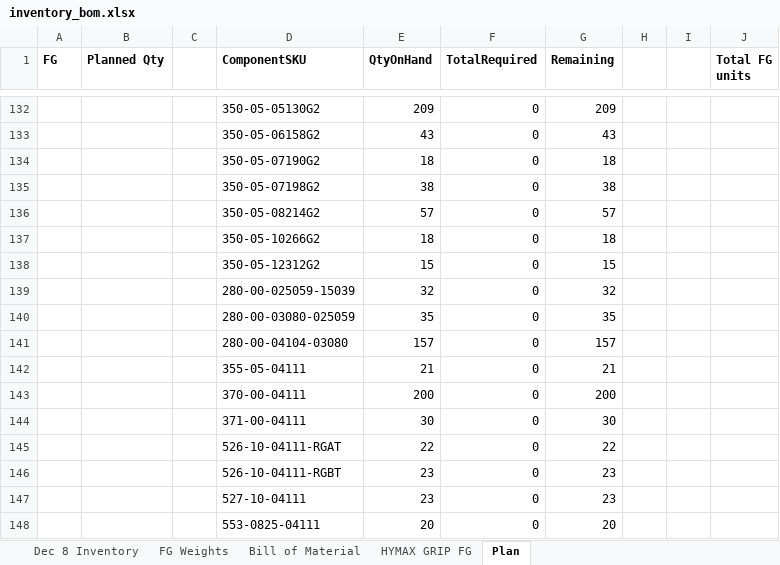
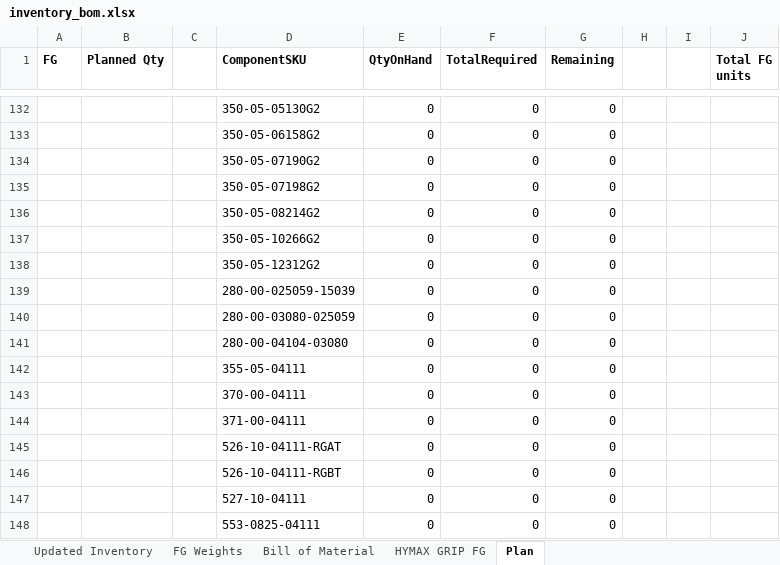
Before and after one commit to maorassa/hymax-production-plan, an Excel workbook: inventory_bom.xlsx, sheet Plan, drawn as a sheet; only a part is shown, gaps mark what is left out; values as stored, in another font and other column widths than the file's, no borders; the diff covers the shown part only; the diff names each change by its address in the sheet, - before the commit and + after, or states it on an @@ line.

```diff
--- a/inventory_bom.xlsx (sheet Plan)
+++ b/inventory_bom.xlsx (sheet Plan)
-sheet tab: Dec 8 Inventory
+sheet tab: Updated Inventory
-E132 (QtyOnHand): 209
+E132 (QtyOnHand): 0
-G132 (Remaining): 209
+G132 (Remaining): 0
-E133 (QtyOnHand): 43
+E133 (QtyOnHand): 0
-G133 (Remaining): 43
+G133 (Remaining): 0
-E134 (QtyOnHand): 18
+E134 (QtyOnHand): 0
-G134 (Remaining): 18
+G134 (Remaining): 0
-E135 (QtyOnHand): 38
+E135 (QtyOnHand): 0
-G135 (Remaining): 38
+G135 (Remaining): 0
-E136 (QtyOnHand): 57
+E136 (QtyOnHand): 0
-G136 (Remaining): 57
+G136 (Remaining): 0
-E137 (QtyOnHand): 18
+E137 (QtyOnHand): 0
-G137 (Remaining): 18
+G137 (Remaining): 0
-E138 (QtyOnHand): 15
+E138 (QtyOnHand): 0
-G138 (Remaining): 15
+G138 (Remaining): 0
-E139 (QtyOnHand): 32
+E139 (QtyOnHand): 0
-G139 (Remaining): 32
+G139 (Remaining): 0
-E140 (QtyOnHand): 35
+E140 (QtyOnHand): 0
-G140 (Remaining): 35
+G140 (Remaining): 0
-E141 (QtyOnHand): 157
+E141 (QtyOnHand): 0
-G141 (Remaining): 157
+G141 (Remaining): 0
-E142 (QtyOnHand): 21
+E142 (QtyOnHand): 0
-G142 (Remaining): 21
+G142 (Remaining): 0
-E143 (QtyOnHand): 200
+E143 (QtyOnHand): 0
-G143 (Remaining): 200
+G143 (Remaining): 0
-E144 (QtyOnHand): 30
+E144 (QtyOnHand): 0
-G144 (Remaining): 30
+G144 (Remaining): 0
-E145 (QtyOnHand): 22
+E145 (QtyOnHand): 0
-G145 (Remaining): 22
+G145 (Remaining): 0
-E146:E147 (QtyOnHand): 23
+E146:E147 (QtyOnHand): 0
-G146:G147 (Remaining): 23
+G146:G147 (Remaining): 0
-E148 (QtyOnHand): 20
+E148 (QtyOnHand): 0
-G148 (Remaining): 20
+G148 (Remaining): 0
```
Also changed, not shown: other rows of this sheet, formulas that keep their value.
